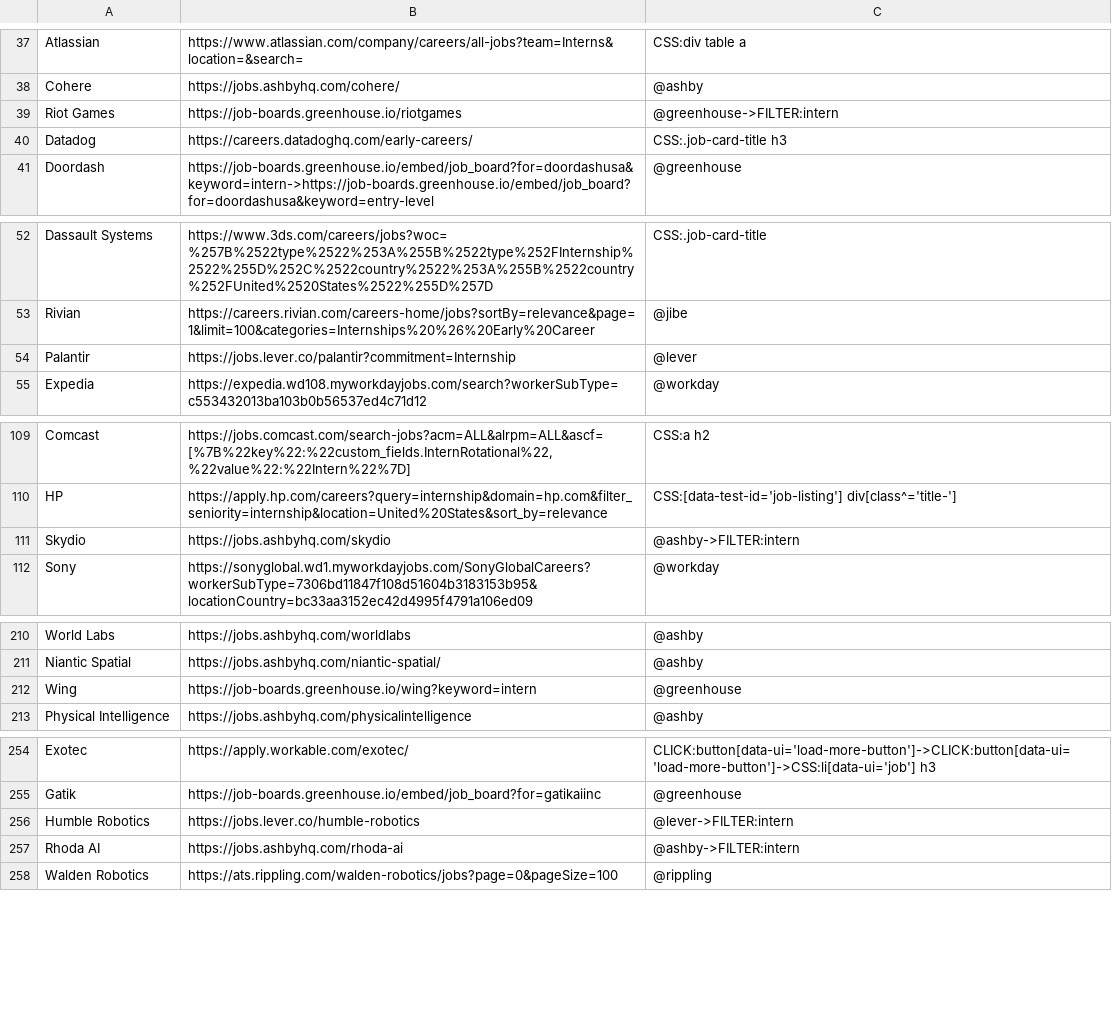
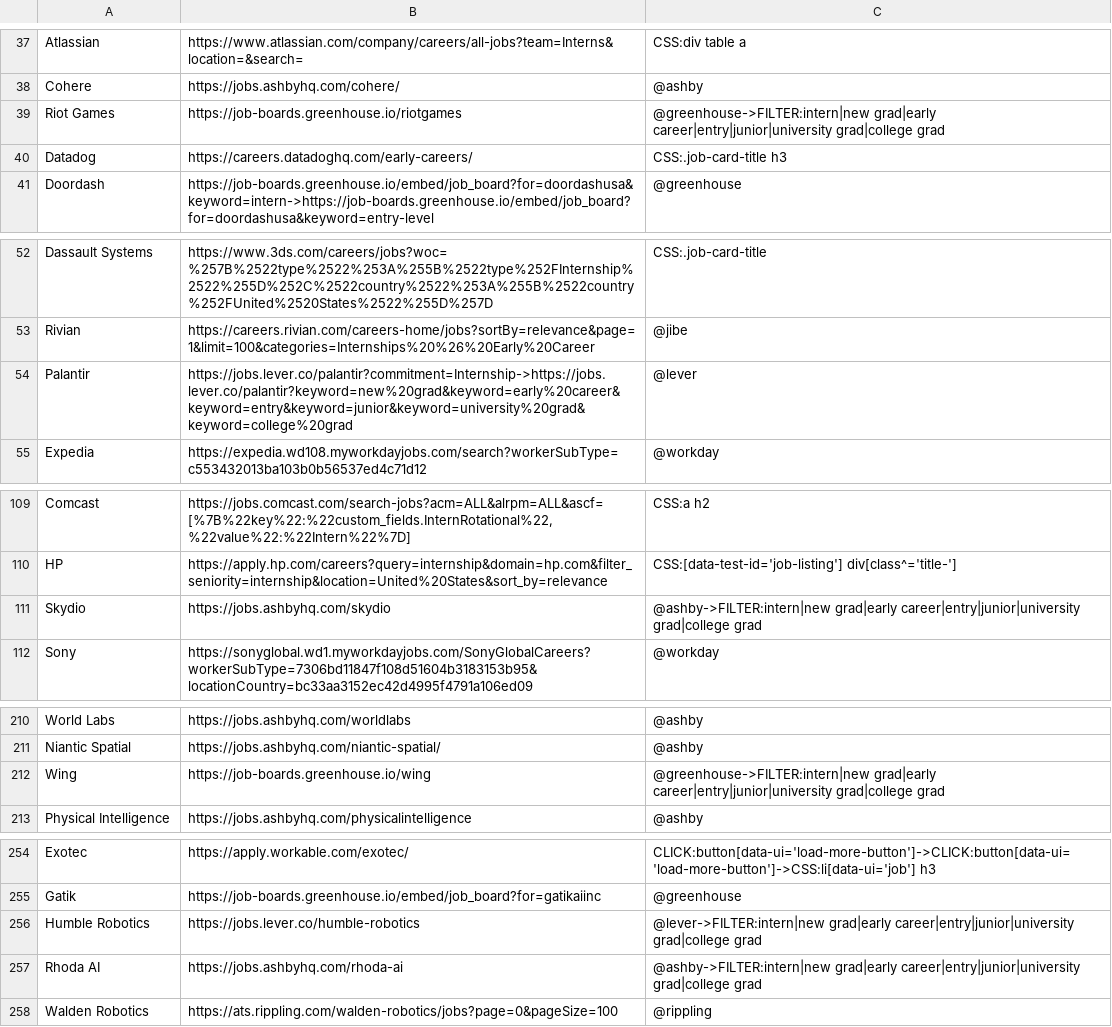
Before and after one commit to Ph1so/phlux2.0, a CSV file: companies.csv, drawn as a sheet; only a part is shown, gaps mark what is left out; the diff covers the shown part only.

Commit message:
Add a New grad tab to the Phlux Robotics site
The site gets a New grad tab next to the internship view: engineering,
robotics and AI/ML roles whose titles say new grad, early career, entry
level, junior or university graduate, plus unlabeled roles whose
descriptions say they take new grads (recent graduates welcome, early-career,
or 0 years of experience). Those show the line that qualified them.
New-grad roles are never starred, so they never go in an email.

Scrapes that only read internships now read new-grad roles too, without
changing what they return for internships:
- Whole-board APIs (Greenhouse, Ashby, Kula, Lever): the title filter keeps
  new grad, early career, entry, junior, university/college grad as well.
- Searched boards and Lever commitment filters (Amazon, Meta, Citadel,
  Palantir, TRI, Machina Labs, Shield AI): the internship URL is kept and a
  separate new-grad search is chained after it. Lever URLs accept a title
  keyword for this; Citadel accepts its site's new-graduates filter.

Greenhouse, Lever and Ashby now return descriptions with the board, and the
scraper stores the qualifying line on a posting as "early" (phlux/early_career.py).
Lines a board's senior postings share are treated as boilerplate.

```diff
--- a/companies.csv
+++ b/companies.csv
@@ -38,3 +38,3 @@ Atlassian,https://www.atlassian.com/company/careers/all-jobs?team=Interns&locati
 Cohere,https://jobs.ashbyhq.com/cohere/,@ashby
-Riot Games,https://job-boards.greenhouse.io/riotgames,@greenhouse->FILTER:intern
+Riot Games,https://job-boards.greenhouse.io/riotgames,@greenhouse->FILTER:intern|new grad|early career|entry|junior|university grad|college grad
 Datadog,https://careers.datadoghq.com/early-careers/,CSS:.job-card-title h3
@@ -53,3 +53,3 @@ Dassault Systems,https://www.3ds.com/careers/jobs?woc=%257B%2522type%2522%253A%2
 Rivian,https://careers.rivian.com/careers-home/jobs?sortBy=relevance&page=1&limit=100&categories=Internships%20%26%20Early%20Career,@jibe
-Palantir,https://jobs.lever.co/palantir?commitment=Internship,@lever
+Palantir,https://jobs.lever.co/palantir?commitment=Internship->https://jobs.lever.co/palantir?keyword=new%20grad&keyword=early%20career&keyword=entry&keyword=junior&keyword=university%20grad&keyword=college%20grad,@lever
 Expedia,https://expedia.wd108.myworkdayjobs.com/search?workerSubType=c553432013ba103b0b56537ed4c71d12,@workday
@@ -110,3 +110,3 @@ Comcast,"https://jobs.comcast.com/search-jobs?acm=ALL&alrpm=ALL&ascf=[%7B%22key%
 HP,https://apply.hp.com/careers?query=internship&domain=hp.com&filter_seniority=internship&location=United%20States&sort_by=relevance,CSS:[data-test-id='job-listing'] div[class^='title-']
-Skydio,https://jobs.ashbyhq.com/skydio,@ashby->FILTER:intern
+Skydio,https://jobs.ashbyhq.com/skydio,@ashby->FILTER:intern|new grad|early career|entry|junior|university grad|college grad
 Sony,https://sonyglobal.wd1.myworkdayjobs.com/SonyGlobalCareers?workerSubType=7306bd11847f108d51604b3183153b95&locationCountry=bc33aa3152ec42d4995f4791a106ed09,@workday
@@ -211,3 +211,3 @@ World Labs,https://jobs.ashbyhq.com/worldlabs,@ashby
 Niantic Spatial,https://jobs.ashbyhq.com/niantic-spatial/,@ashby
-Wing,https://job-boards.greenhouse.io/wing?keyword=intern,@greenhouse
+Wing,https://job-boards.greenhouse.io/wing,@greenhouse->FILTER:intern|new grad|early career|entry|junior|university grad|college grad
 Physical Intelligence,https://jobs.ashbyhq.com/physicalintelligence,@ashby
@@ -255,4 +255,4 @@ Exotec,https://apply.workable.com/exotec/,CLICK:button[data-ui='load-more-button
 Gatik,https://job-boards.greenhouse.io/embed/job_board?for=gatikaiinc,@greenhouse
-Humble Robotics,https://jobs.lever.co/humble-robotics,@lever->FILTER:intern
-Rhoda AI,https://jobs.ashbyhq.com/rhoda-ai,@ashby->FILTER:intern
+Humble Robotics,https://jobs.lever.co/humble-robotics,@lever->FILTER:intern|new grad|early career|entry|junior|university grad|college grad
+Rhoda AI,https://jobs.ashbyhq.com/rhoda-ai,@ashby->FILTER:intern|new grad|early career|entry|junior|university grad|college grad
 Walden Robotics,https://ats.rippling.com/walden-robotics/jobs?page=0&pageSize=100,@rippling
```
Also changed, not shown: 29 edited cells elsewhere in this file, 16 other files.
